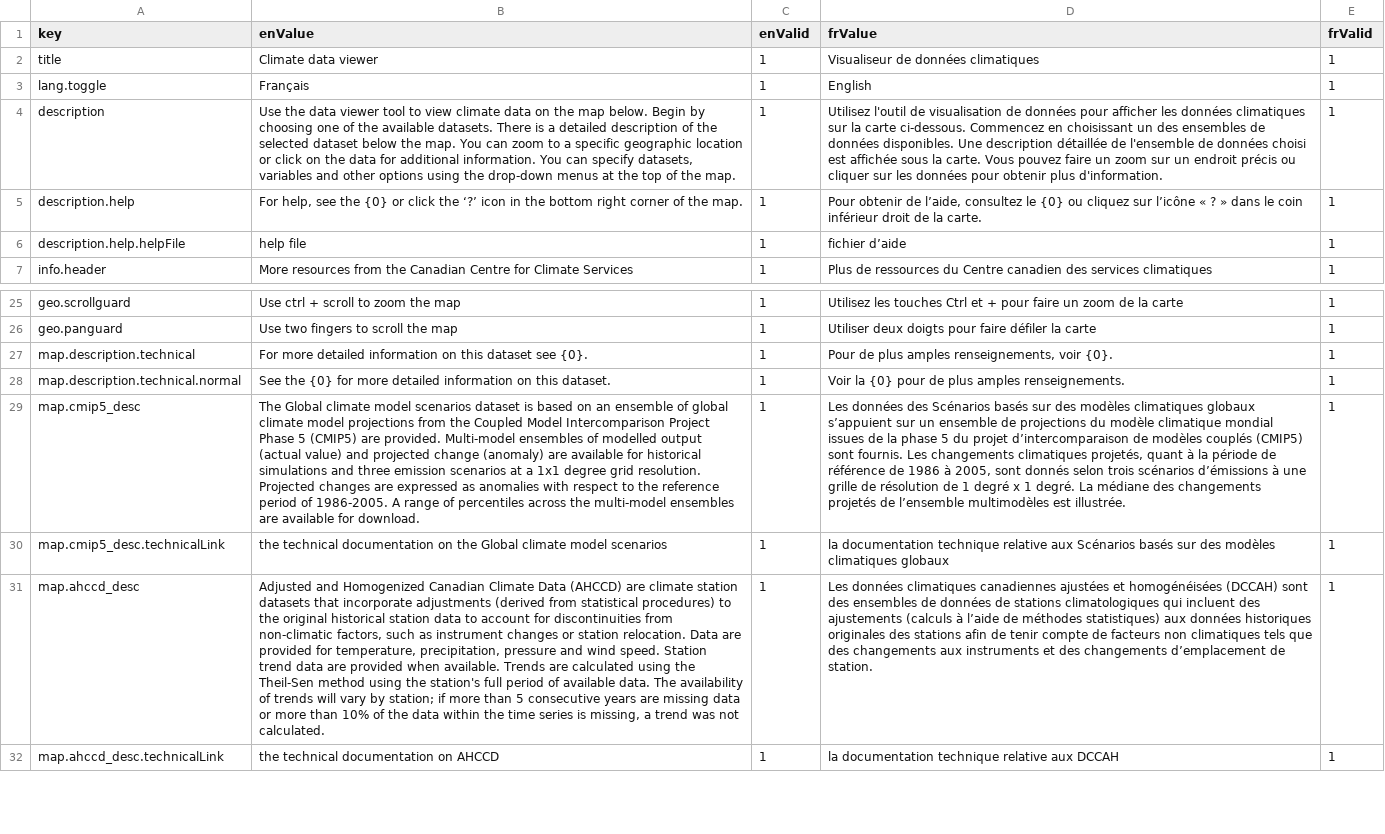
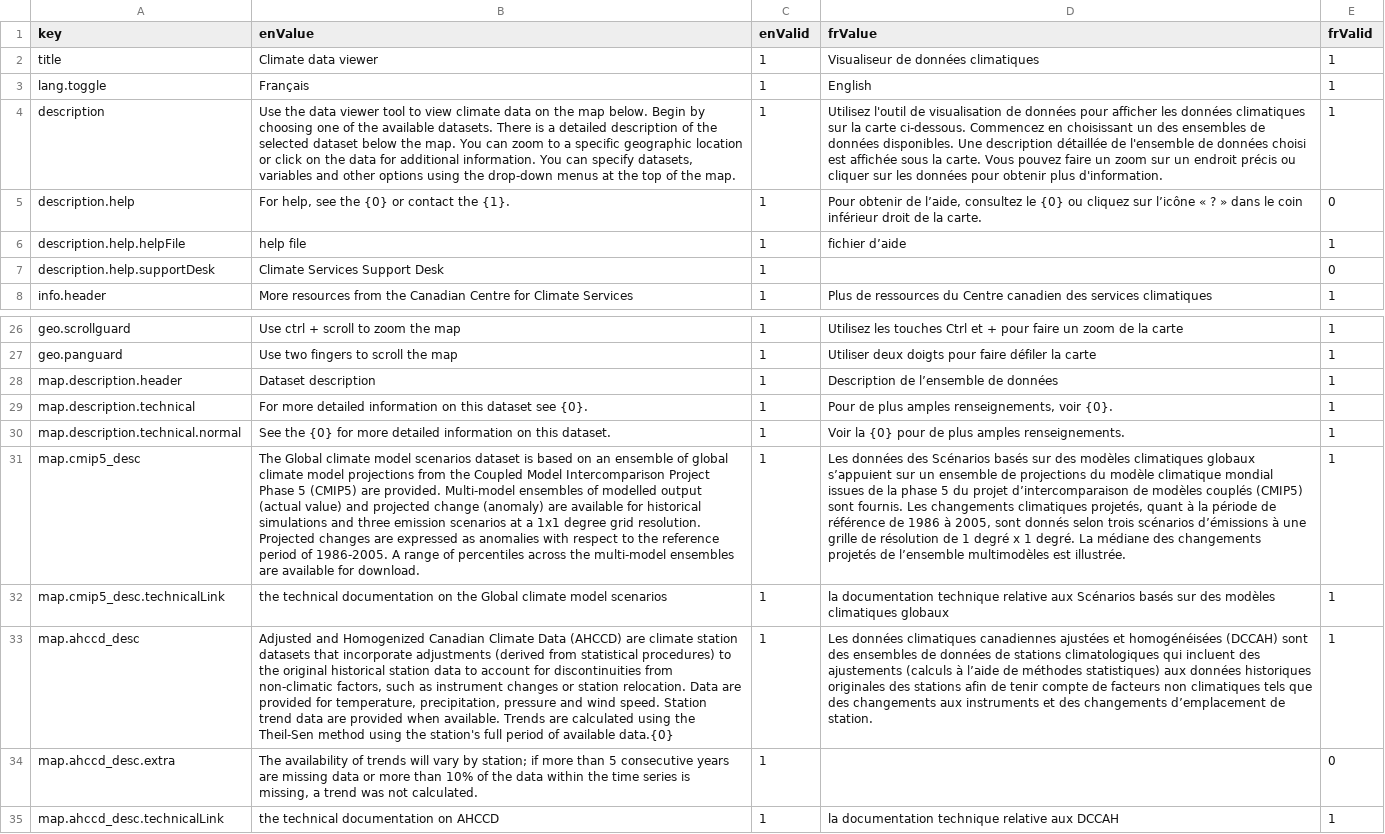
Before and after one commit to milespetrov/cccs, a CSV file: src/lang/lang.csv, drawn as a sheet; only a part is shown, gaps mark what is left out; addresses are those after the commit; the diff names each change by its address in the sheet, - before the commit and + after, or states it on an @@ line.

Commit message:
update climate normals descriptions, add description header, change help text

```diff
--- a/src/lang/lang.csv
+++ b/src/lang/lang.csv
-B5 (enValue): …{0} or click the ‘?’ icon in the bottom right corner of the map.
+B5 (enValue): …{0} or contact the {1}.
-E5 (frValid): 1
+E5 (frValid): 0
+row 7: description.help.supportDesk | Climate Services Support Desk | 1 |  | 0
+row 28: map.description.header | Dataset description | 1 | Description de l’ensemble de données | 1
-B33 (enValue): …of available data. The availability of trends will vary by station; if more than 5 consecutive years are missing data or more than 10% of the data within the time series is missing, a trend was not calculated.
+B33 (enValue): …of available data.{0}
+row 34: map.ahccd_desc.extra | The availability of trends will vary by station; if more than 5 consecutive years are missing data or more than 10% of the data within the time series is missing, a trend was not calculated. | 1 |  | 0
```
Also changed, not shown: 1 other file.
